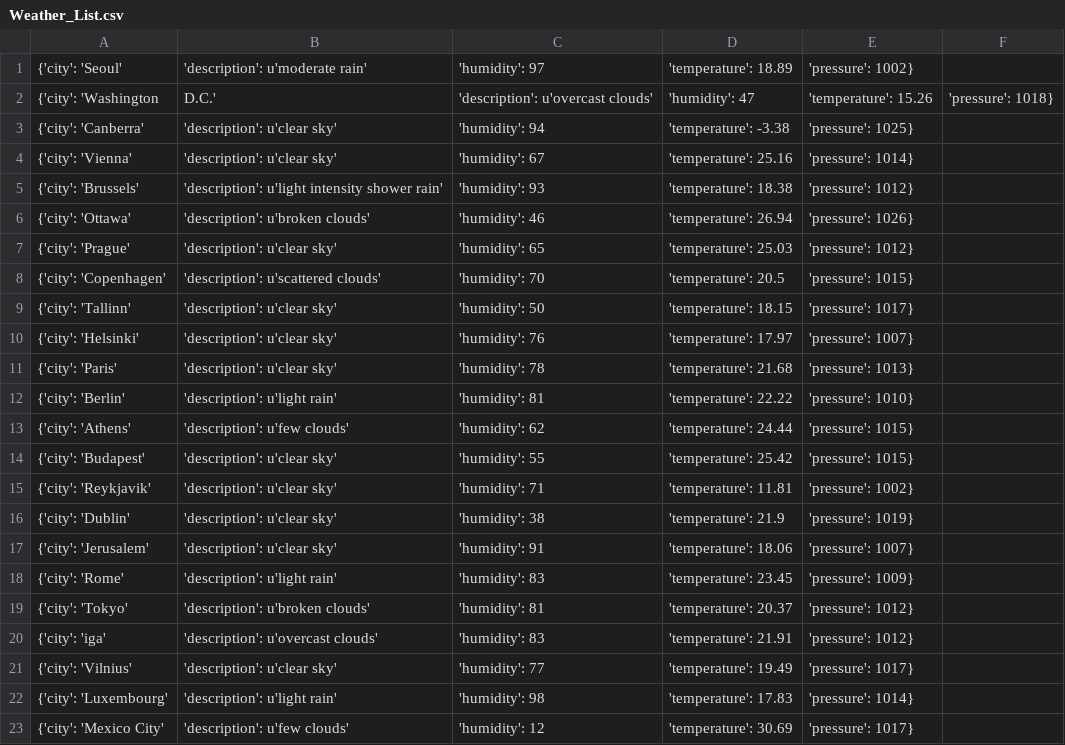
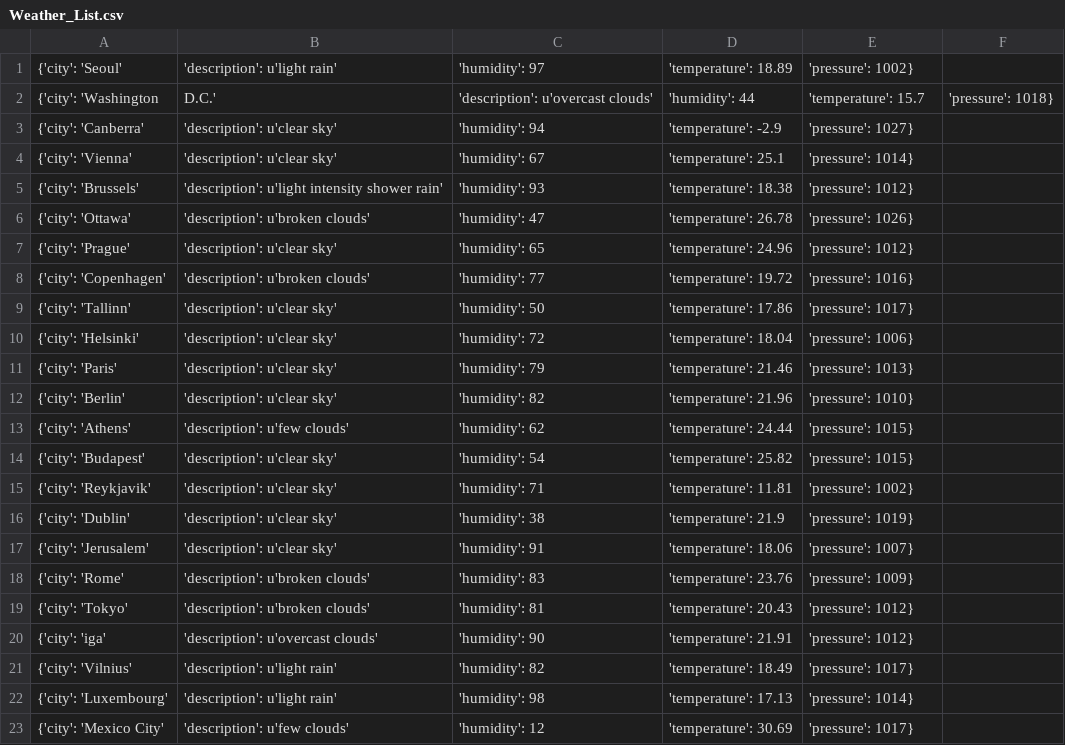
Before and after one commit to Alfie1996/Mega.github.io, a CSV file: Weather_List.csv, drawn as a sheet; only a part is shown; the diff covers the shown part only.

Commit message:
Auto commit at 2023-06-20 20:40:01.816521

```diff
--- a/Weather_List.csv
+++ b/Weather_List.csv
@@ -1,15 +1,15 @@
-{'city': 'Seoul', 'description': u'moderate rain', 'humidity': 97, 'temperature': 18.89, 'pressure': 1002}
-{'city': 'Washington, D.C.', 'description': u'overcast clouds', 'humidity': 47, 'temperature': 15.26, 'pressure': 1018}
-{'city': 'Canberra', 'description': u'clear sky', 'humidity': 94, 'temperature': -3.38, 'pressure': 1025}
-{'city': 'Vienna', 'description': u'clear sky', 'humidity': 67, 'temperature': 25.16, 'pressure': 1014}
+{'city': 'Seoul', 'description': u'light rain', 'humidity': 97, 'temperature': 18.89, 'pressure': 1002}
+{'city': 'Washington, D.C.', 'description': u'overcast clouds', 'humidity': 44, 'temperature': 15.7, 'pressure': 1018}
+{'city': 'Canberra', 'description': u'clear sky', 'humidity': 94, 'temperature': -2.9, 'pressure': 1027}
+{'city': 'Vienna', 'description': u'clear sky', 'humidity': 67, 'temperature': 25.1, 'pressure': 1014}
 {'city': 'Brussels', 'description': u'light intensity shower rain', 'humidity': 93, 'temperature': 18.38, 'pressure': 1012}
-{'city': 'Ottawa', 'description': u'broken clouds', 'humidity': 46, 'temperature': 26.94, 'pressure': 1026}
-{'city': 'Prague', 'description': u'clear sky', 'humidity': 65, 'temperature': 25.03, 'pressure': 1012}
-{'city': 'Copenhagen', 'description': u'scattered clouds', 'humidity': 70, 'temperature': 20.5, 'pressure': 1015}
-{'city': 'Tallinn', 'description': u'clear sky', 'humidity': 50, 'temperature': 18.15, 'pressure': 1017}
-{'city': 'Helsinki', 'description': u'clear sky', 'humidity': 76, 'temperature': 17.97, 'pressure': 1007}
-{'city': 'Paris', 'description': u'clear sky', 'humidity': 78, 'temperature': 21.68, 'pressure': 1013}
-{'city': 'Berlin', 'description': u'light rain', 'humidity': 81, 'temperature': 22.22, 'pressure': 1010}
+{'city': 'Ottawa', 'description': u'broken clouds', 'humidity': 47, 'temperature': 26.78, 'pressure': 1026}
+{'city': 'Prague', 'description': u'clear sky', 'humidity': 65, 'temperature': 24.96, 'pressure': 1012}
+{'city': 'Copenhagen', 'description': u'broken clouds', 'humidity': 77, 'temperature': 19.72, 'pressure': 1016}
+{'city': 'Tallinn', 'description': u'clear sky', 'humidity': 50, 'temperature': 17.86, 'pressure': 1017}
+{'city': 'Helsinki', 'description': u'clear sky', 'humidity': 72, 'temperature': 18.04, 'pressure': 1006}
+{'city': 'Paris', 'description': u'clear sky', 'humidity': 79, 'temperature': 21.46, 'pressure': 1013}
+{'city': 'Berlin', 'description': u'clear sky', 'humidity': 82, 'temperature': 21.96, 'pressure': 1010}
 {'city': 'Athens', 'description': u'few clouds', 'humidity': 62, 'temperature': 24.44, 'pressure': 1015}
-{'city': 'Budapest', 'description': u'clear sky', 'humidity': 55, 'temperature': 25.42, 'pressure': 1015}
+{'city': 'Budapest', 'description': u'clear sky', 'humidity': 54, 'temperature': 25.82, 'pressure': 1015}
 {'city': 'Reykjavik', 'description': u'clear sky', 'humidity': 71, 'temperature': 11.81, 'pressure': 1002}
@@ -17,7 +17,7 @@
 {'city': 'Jerusalem', 'description': u'clear sky', 'humidity': 91, 'temperature': 18.06, 'pressure': 1007}
-{'city': 'Rome', 'description': u'light rain', 'humidity': 83, 'temperature': 23.45, 'pressure': 1009}
-{'city': 'Tokyo', 'description': u'broken clouds', 'humidity': 81, 'temperature': 20.37, 'pressure': 1012}
-{'city': 'iga', 'description': u'overcast clouds', 'humidity': 83, 'temperature': 21.91, 'pressure': 1012}
-{'city': 'Vilnius', 'description': u'clear sky', 'humidity': 77, 'temperature': 19.49, 'pressure': 1017}
-{'city': 'Luxembourg', 'description': u'light rain', 'humidity': 98, 'temperature': 17.83, 'pressure': 1014}
+{'city': 'Rome', 'description': u'broken clouds', 'humidity': 83, 'temperature': 23.76, 'pressure': 1009}
+{'city': 'Tokyo', 'description': u'broken clouds', 'humidity': 81, 'temperature': 20.43, 'pressure': 1012}
+{'city': 'iga', 'description': u'overcast clouds', 'humidity': 90, 'temperature': 21.91, 'pressure': 1012}
+{'city': 'Vilnius', 'description': u'light rain', 'humidity': 82, 'temperature': 18.49, 'pressure': 1017}
+{'city': 'Luxembourg', 'description': u'light rain', 'humidity': 98, 'temperature': 17.13, 'pressure': 1014}
 {'city': 'Mexico City', 'description': u'few clouds', 'humidity': 12, 'temperature': 30.69, 'pressure': 1017}
```
Also changed, not shown: 10 edited cells elsewhere in this file.
